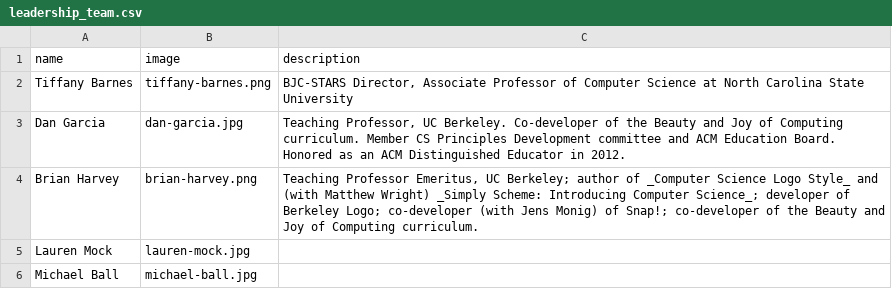
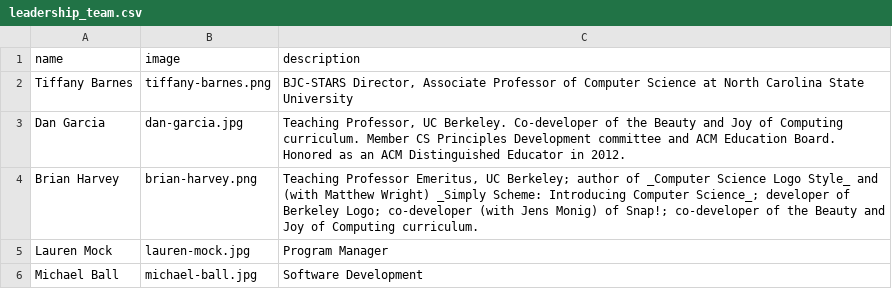
Before and after one commit to beautyjoy/beautyjoy.github.io, a CSV file: _data/leadership_team.csv, drawn as a sheet.

```diff
--- a/_data/leadership_team.csv
+++ b/_data/leadership_team.csv
@@ -4,3 +4,3 @@ Dan Garcia,dan-garcia.jpg,"Teaching Professor, UC Berkeley. Co-developer of the
 Brian Harvey,brian-harvey.png,"Teaching Professor Emeritus, UC Berkeley; author of _Computer Science Logo Style_ and (with Matthew Wright) _Simply Scheme: Introducing Computer Science_; developer of Berkeley Logo; co-developer (with Jens Monig) of Snap!; co-developer of the Beauty and Joy of Computing curriculum."
-Lauren Mock,lauren-mock.jpg,""
-Michael Ball,michael-ball.jpg,""
+Lauren Mock,lauren-mock.jpg,"Program Manager"
+Michael Ball,michael-ball.jpg,"Software Development"
```
Also changed, not shown: 4 other files.
